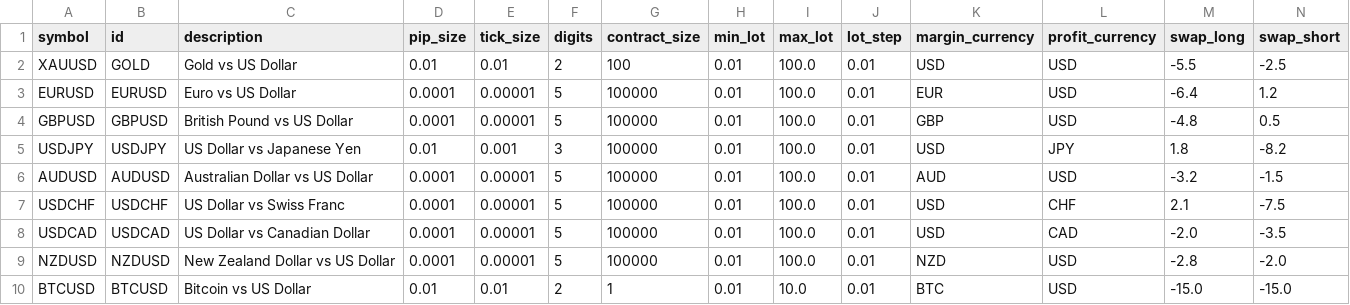
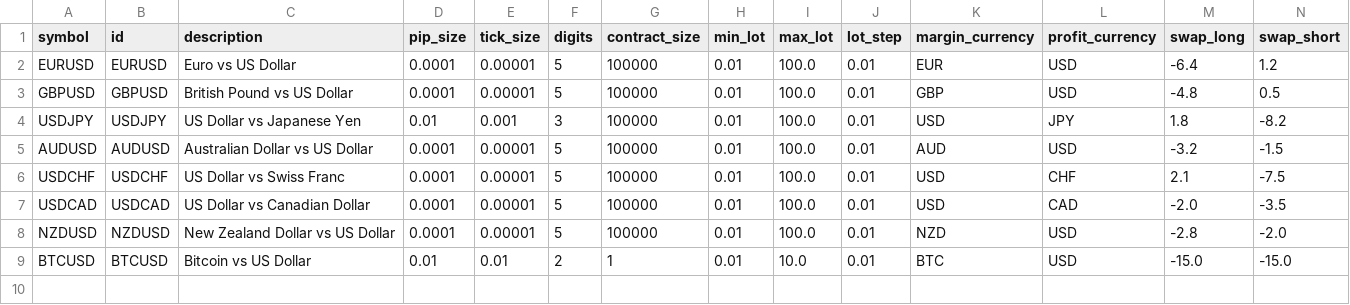
Before and after one commit to EliabeG/EliBotHFT, a CSV file: config/instruments.csv, drawn as a sheet; only a part is shown; rows hold the shown columns only; the diff names each change by its address in the sheet, - before the commit and + after, or states it on an @@ line.

```diff
--- a/config/instruments.csv
+++ b/config/instruments.csv
-row 2: XAUUSD | GOLD | Gold vs US Dollar | 0.01 | 0.01 | 2 | 100 | 0.01 | 100.0 | 0.01 | USD | USD | -5.5 | -2.5
```
Also changed, not shown: 11 other files.
